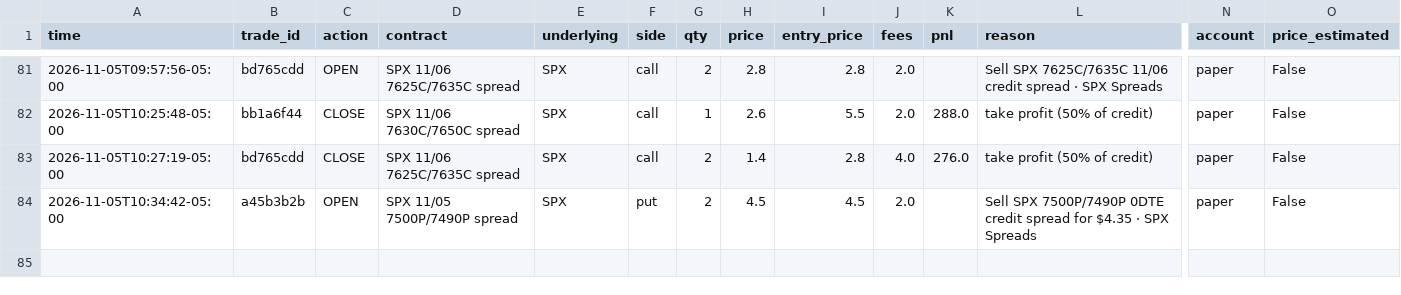
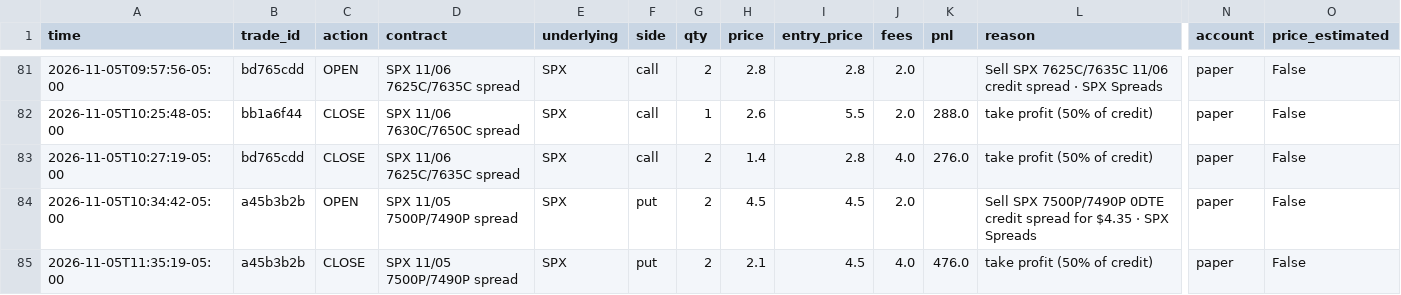
Before and after one commit to gutlapalli10/trade-journal, a CSV file: trades.csv, drawn as a sheet; only a part is shown, gaps mark what is left out; rows hold the shown columns only; the diff names each change by its address in the sheet, - before the commit and + after, or states it on an @@ line.

Commit message:
Update trade journal (84 orders)

```diff
--- a/trades.csv
+++ b/trades.csv
+row 85: 2026-11-05T11:35:19-05:00 | a45b3b2b | CLOSE | SPX 11/05 7500P/7490P spread | SPX | put | 2 | 2.1 | 4.5 | 4.0 | 476.0 | take profit (50% of credit) | paper | False
```
